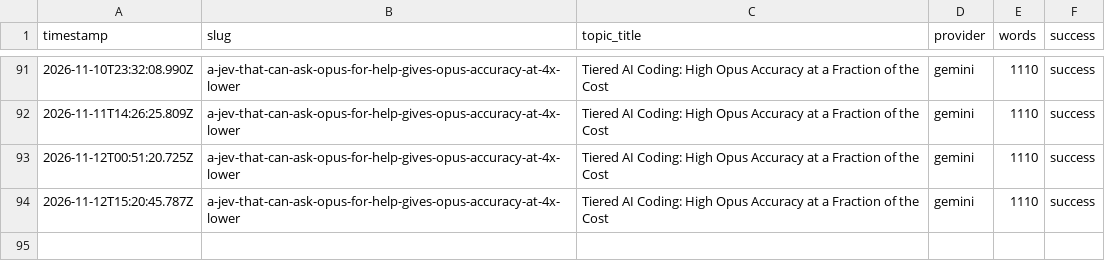
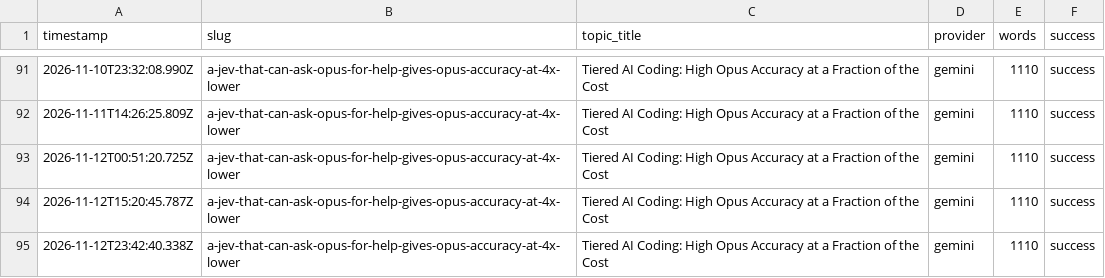
Before and after one commit to haxno2004-wq/aitoollab-autopilot, a CSV file: state/devtoolkit/log.csv, drawn as a sheet; only a part is shown, gaps mark what is left out; the diff names each change by its address in the sheet, - before the commit and + after, or states it on an @@ line.

```diff
--- a/state/devtoolkit/log.csv
+++ b/state/devtoolkit/log.csv
+row 95: 2026-11-12T23:42:40.338Z | a-jev-that-can-ask-opus-for-help-gives-opus-accuracy-at-4x-lower | Tiered AI Coding: High Opus Accuracy at a Fraction of the Cost | gemini | 1110 | success
```
Also changed, not shown: 3 other files.
